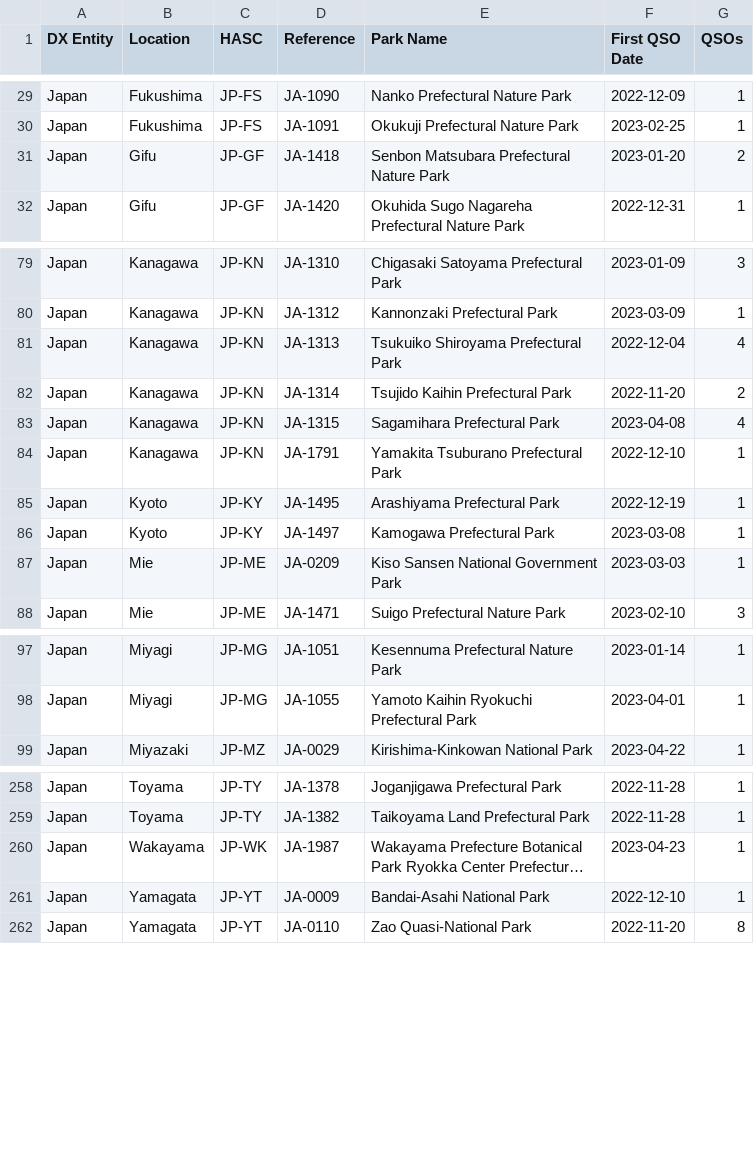
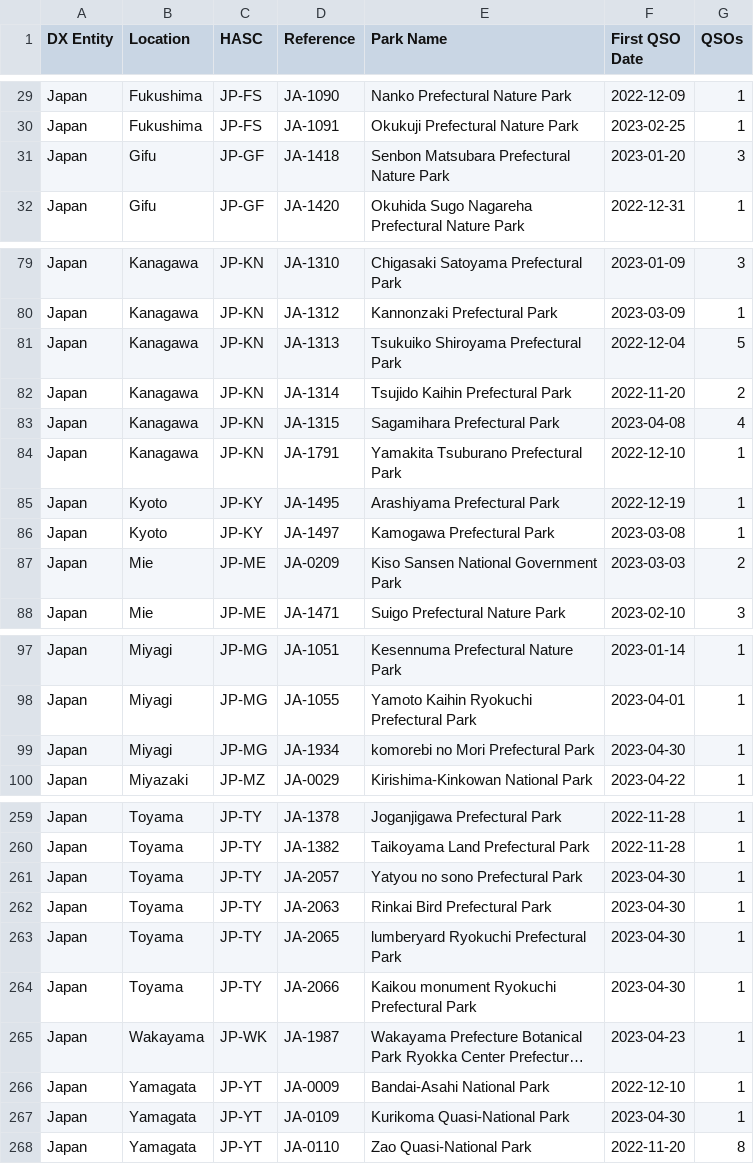
Before and after one commit to tyjcode/y001, a CSV file: hunter_parks.csv, drawn as a sheet; only a part is shown, gaps mark what is left out; long unchanged cells end in …; the diff covers the shown part only; the diff names each change by its address in the sheet, - before the commit and + after, or states it on an @@ line.

```diff
--- a/hunter_parks.csv
+++ b/hunter_parks.csv
-G31 (QSOs): 2
+G31 (QSOs): 3
-G81 (QSOs): 4
+G81 (QSOs): 5
-G87 (QSOs): 1
+G87 (QSOs): 2
+row 99: Japan | Miyagi | JP-MG | JA-1934 | komorebi no Mori Prefectural Park | 2023-04-30 | 1
+row 261: Japan | Toyama | JP-TY | JA-2057 | Yatyou no sono Prefectural Park | 2023-04-30 | 1
+row 262: Japan | Toyama | JP-TY | JA-2063 | Rinkai Bird Prefectural Park | 2023-04-30 | 1
+row 263: Japan | Toyama | JP-TY | JA-2065 | lumberyard Ryokuchi Prefectural Park | 2023-04-30 | 1
+row 264: Japan | Toyama | JP-TY | JA-2066 | Kaikou monument Ryokuchi Prefectural Park | 2023-04-30 | 1
+row 267: Japan | Yamagata | JP-YT | JA-0109 | Kurikoma Quasi-National Park | 2023-04-30 | 1
```
Also changed, not shown: 4 edited cells elsewhere in this file.
